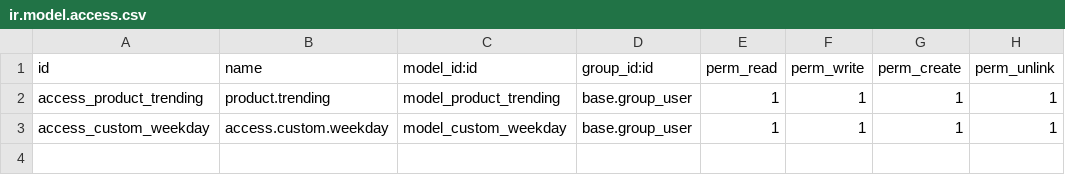
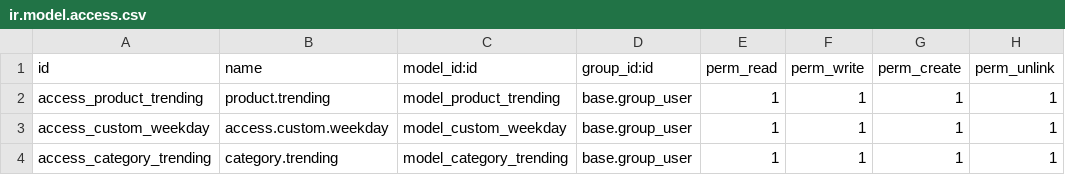
Before and after one commit to Rakotoarinosy/TP1_odoo, a CSV file: custom_addons/vente_extension/security/ir.model.access.csv, drawn as a sheet; the diff names each change by its address in the sheet, - before the commit and + after, or states it on an @@ line.

Commit message:
category trending

```diff
--- a/custom_addons/vente_extension/security/ir.model.access.csv
+++ b/custom_addons/vente_extension/security/ir.model.access.csv
+row 4: access_category_trending | category.trending | model_category_trending | base.group_user | 1 | 1 | 1 | 1
```
Also changed, not shown: 5 other files.
